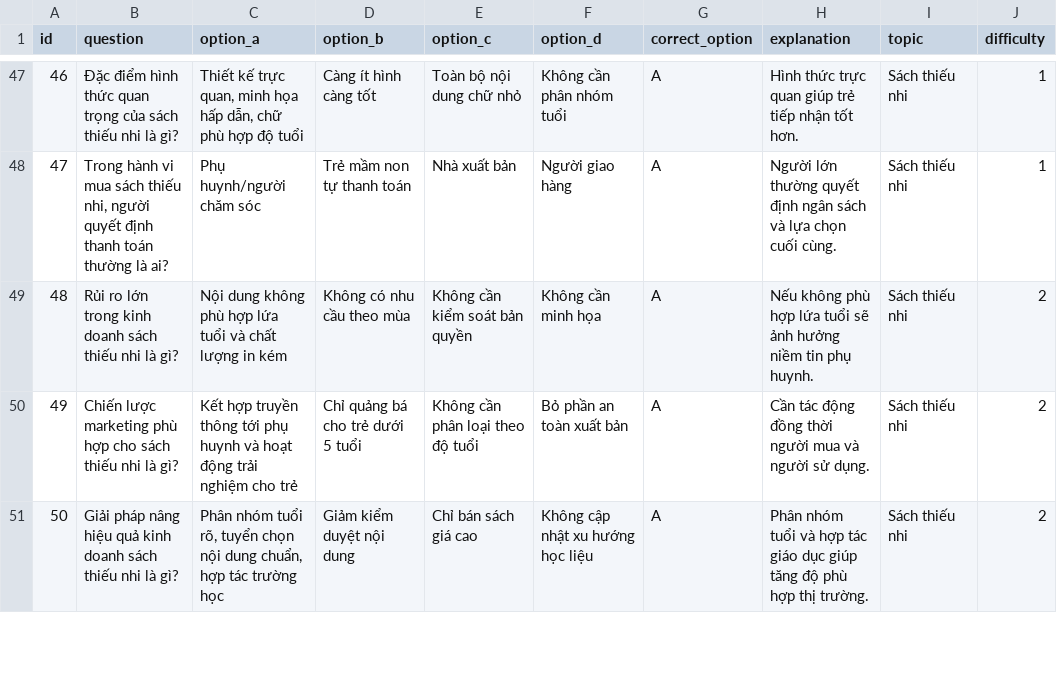
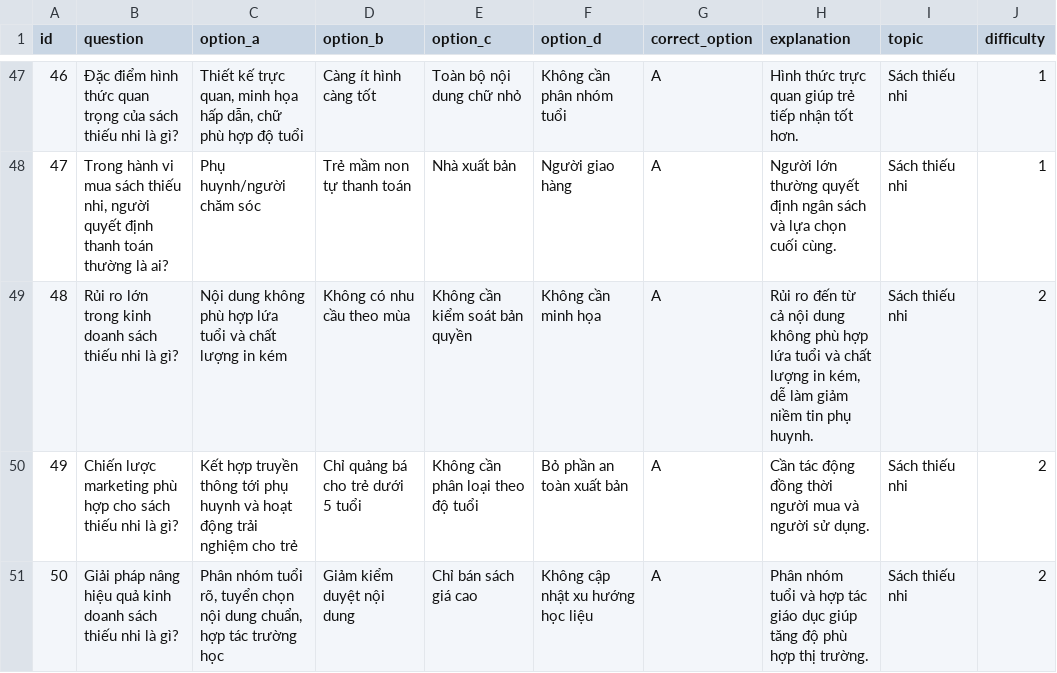
Before and after one commit to 65dph43039/gen-quest-from-data, a CSV file: data.csv, drawn as a sheet; only a part is shown, gaps mark what is left out.

```diff
--- a/data.csv
+++ b/data.csv
@@ -48,3 +48,3 @@ id,question,option_a,option_b,option_c,option_d,correct_option,explanation,topic
 47,"Trong hành vi mua sách thiếu nhi, người quyết định thanh toán thường là ai?",Phụ huynh/người chăm sóc,Trẻ mầm non tự thanh toán,Nhà xuất bản,Người giao hàng,A,Người lớn thường quyết định ngân sách và lựa chọn cuối cùng.,Sách thiếu nhi,1
-48,Rủi ro lớn trong kinh doanh sách thiếu nhi là gì?,Nội dung không phù hợp lứa tuổi và chất lượng in kém,Không có nhu cầu theo mùa,Không cần kiểm soát bản quyền,Không cần minh họa,A,Nếu không phù hợp lứa tuổi sẽ ảnh hưởng niềm tin phụ huynh.,Sách thiếu nhi,2
+48,Rủi ro lớn trong kinh doanh sách thiếu nhi là gì?,Nội dung không phù hợp lứa tuổi và chất lượng in kém,Không có nhu cầu theo mùa,Không cần kiểm soát bản quyền,Không cần minh họa,A,"Rủi ro đến từ cả nội dung không phù hợp lứa tuổi và chất lượng in kém, dễ làm giảm niềm tin phụ huynh.",Sách thiếu nhi,2
 49,Chiến lược marketing phù hợp cho sách thiếu nhi là gì?,Kết hợp truyền thông tới phụ huynh và hoạt động trải nghiệm cho trẻ,Chỉ quảng bá cho trẻ dưới 5 tuổi,Không cần phân loại theo độ tuổi,Bỏ phần an toàn xuất bản,A,Cần tác động đồng thời người mua và người sử dụng.,Sách thiếu nhi,2
```
